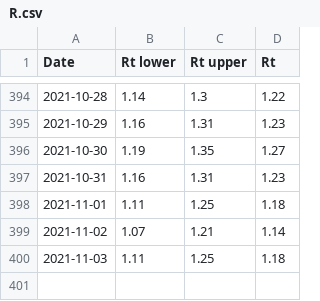
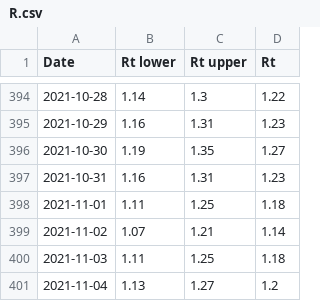
Before and after one commit to andystevensss/corona-data, a CSV file: cases/R.csv, drawn as a sheet; only a part is shown, gaps mark what is left out.

Commit message:
automatic update

```diff
--- a/cases/R.csv
+++ b/cases/R.csv
@@ -400 +400,2 @@ Date,Rt lower,Rt upper,Rt
 2021-11-03,1.11,1.25,1.18
+2021-11-04,1.13,1.27,1.2
```
